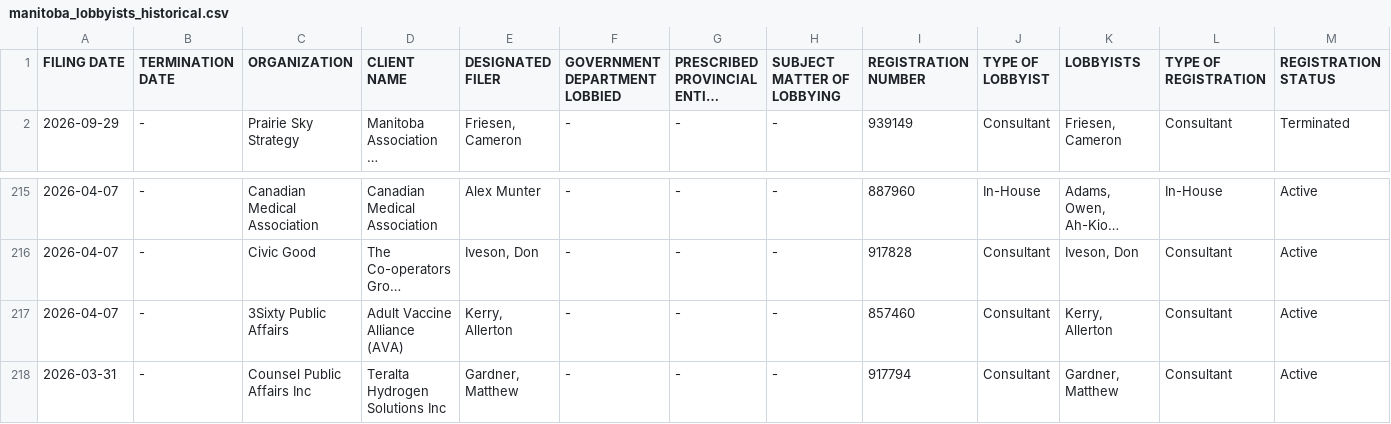
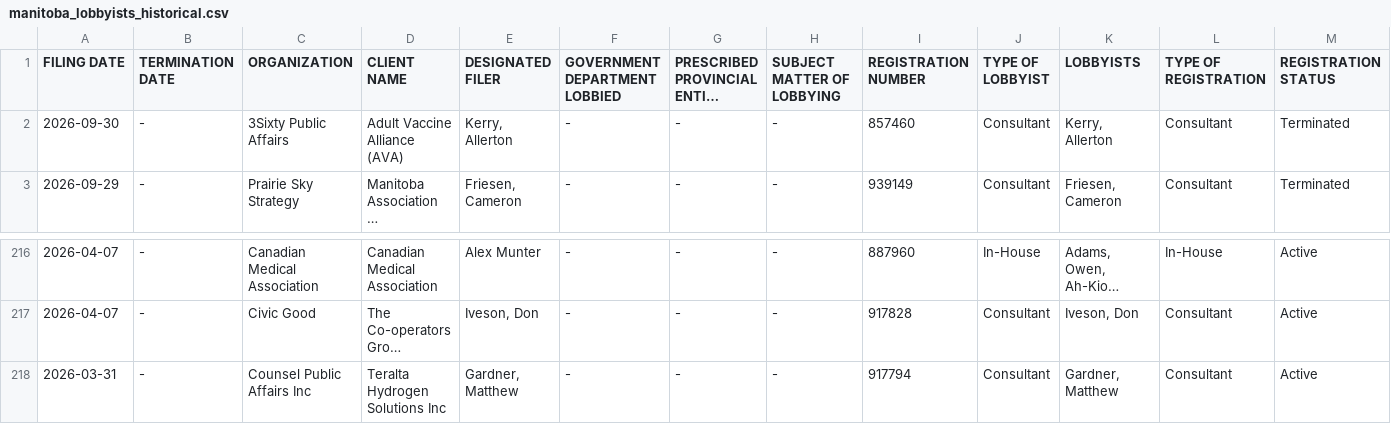
Before and after one commit to J7892/canada-lobbyist-tracker, a CSV file: manitoba/manitoba_lobbyists_historical.csv, drawn as a sheet; only a part is shown, gaps mark what is left out; long unchanged cells end in …; removed rows and columns are numbered as before the commit, all else as after; rows hold the shown columns only; the diff names each change by its address in the sheet, - before the commit and + after, or states it on an @@ line.

```diff
--- a/manitoba/manitoba_lobbyists_historical.csv
+++ b/manitoba/manitoba_lobbyists_historical.csv
+row 2: 2026-09-30 | - | 3Sixty Public Affairs | Adult Vaccine Alliance (AVA) | Kerry, Allerton | - | - | - | 857460 | Consultant | Kerry, Allerton | Consultant | Terminated
-row 217: 2026-04-07 | - | 3Sixty Public Affairs | Adult Vaccine Alliance (AVA) | Kerry, Allerton | - | - | - | 857460 | Consultant | Kerry, Allerton | Consultant | Active
```
Also changed, not shown: new_brunswick/new_brunswick_lobbyists_historical.csv, 4 other files.
